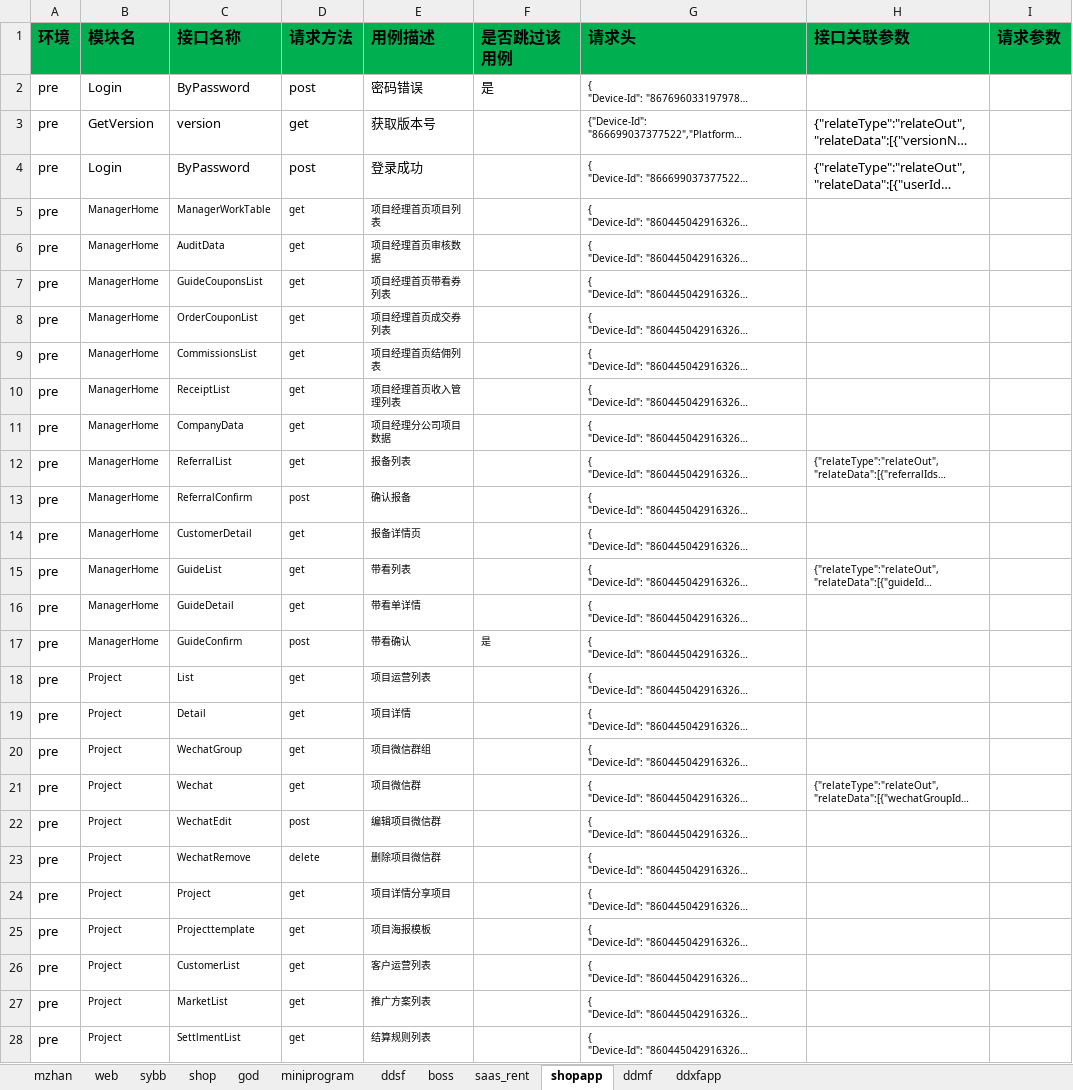
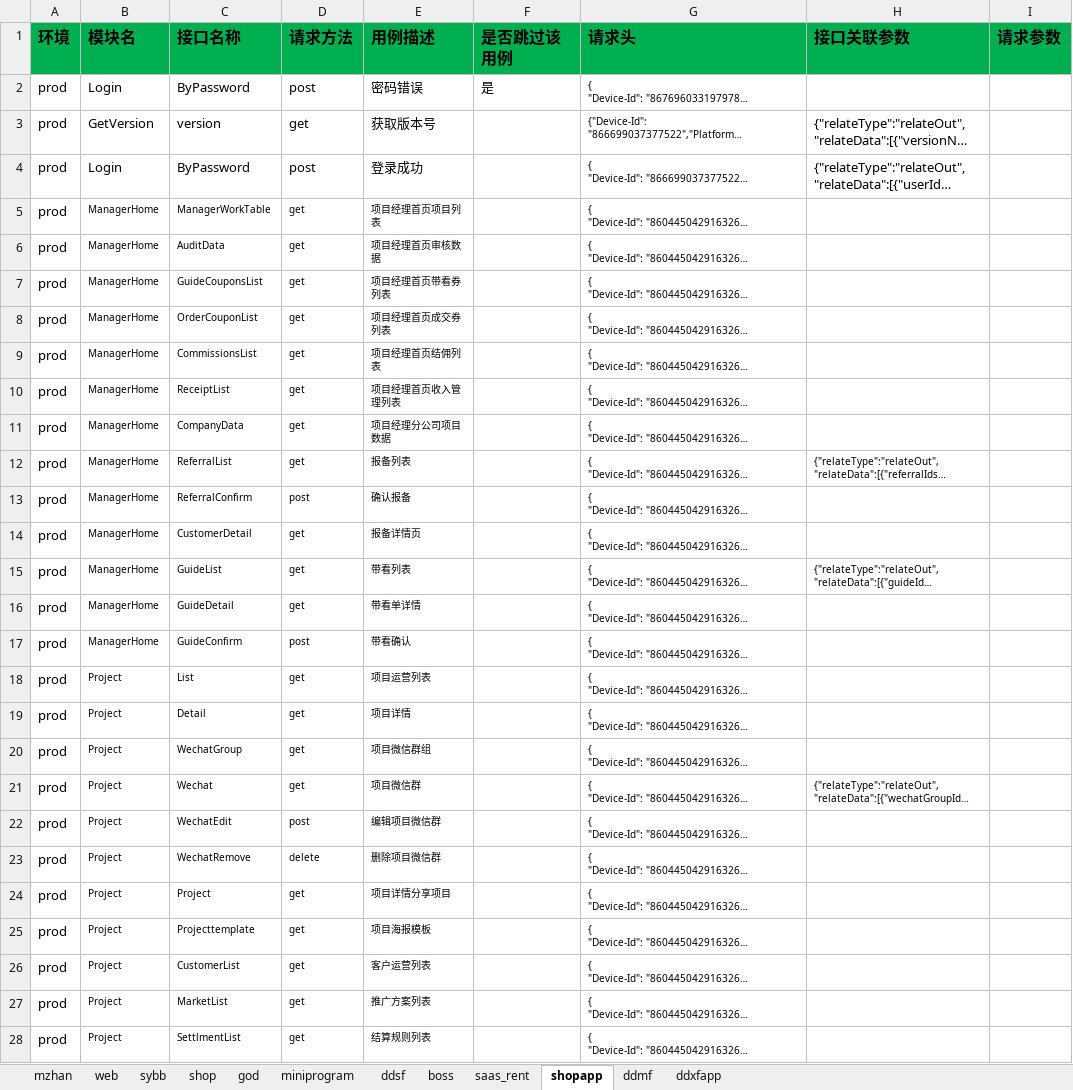
Before and after one commit to zhangdalao/Online-Inspection-New, an Excel workbook: data/FDD接口测试用例.xlsx, sheet shopapp, drawn as a sheet; only a part is shown; long unchanged cells end in …; values as stored, in another font and other column widths than the file's, no borders; the diff covers the shown part only; the diff names each change by its address in the sheet, - before the commit and + after, or states it on an @@ line.

```diff
--- a/data/FDD接口测试用例.xlsx (sheet shopapp)
+++ b/data/FDD接口测试用例.xlsx (sheet shopapp)
-A2:A28 (环境): pre
+A2:A28 (环境): prod
-F17 (是否跳过该用例): 是
+F17 (是否跳过该用例): (empty)
```
Also changed, not shown: 108 edited cells elsewhere in this sheet, 3 other files.
